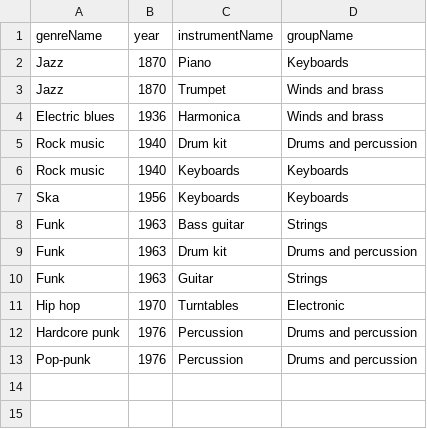
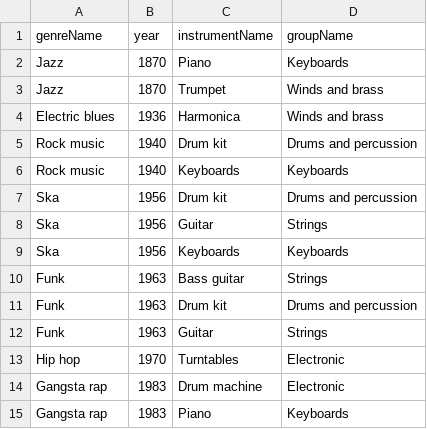
Before and after one commit to BramMathijsen1/Knowledge_engineering, a CSV file: results/16_new_instruments.csv, drawn as a sheet; removed rows and columns are numbered as before the commit, all else as after; the diff names each change by its address in the sheet, - before the commit and + after, or states it on an @@ line.

```diff
--- a/results/16_new_instruments.csv
+++ b/results/16_new_instruments.csv
+row 7: Ska | 1956 | Drum kit | Drums and percussion
+row 8: Ska | 1956 | Guitar | Strings
-row 12: Hardcore punk | 1976 | Percussion | Drums and percussion
-row 13: Pop-punk | 1976 | Percussion | Drums and percussion
+row 14: Gangsta rap | 1983 | Drum machine | Electronic
+row 15: Gangsta rap | 1983 | Piano | Keyboards
```
Also changed, not shown: data/raw/wikidata_instrument_codes.csv, results/15_instruments_of_genres.csv, 13 other files.
